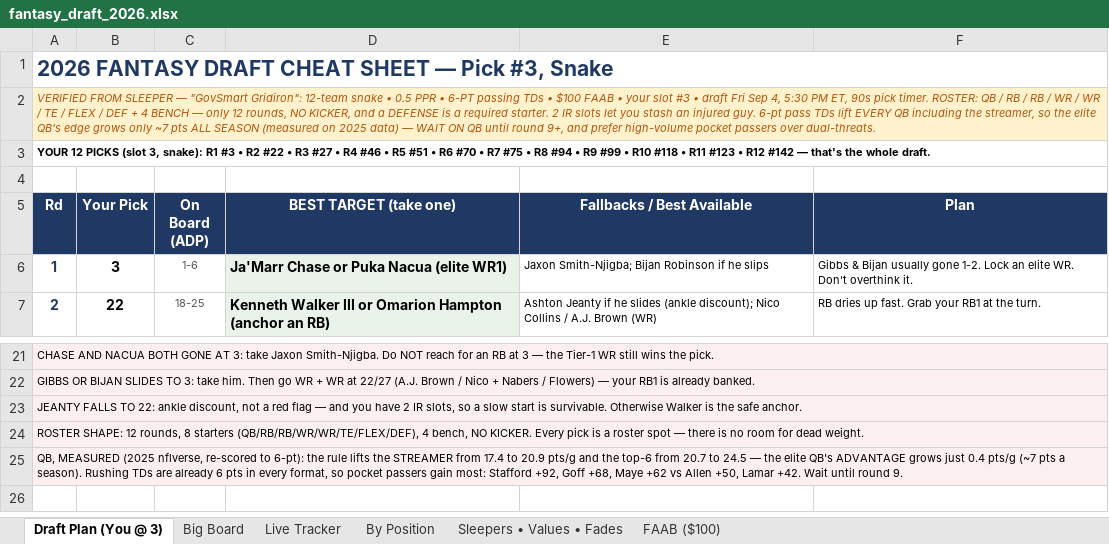
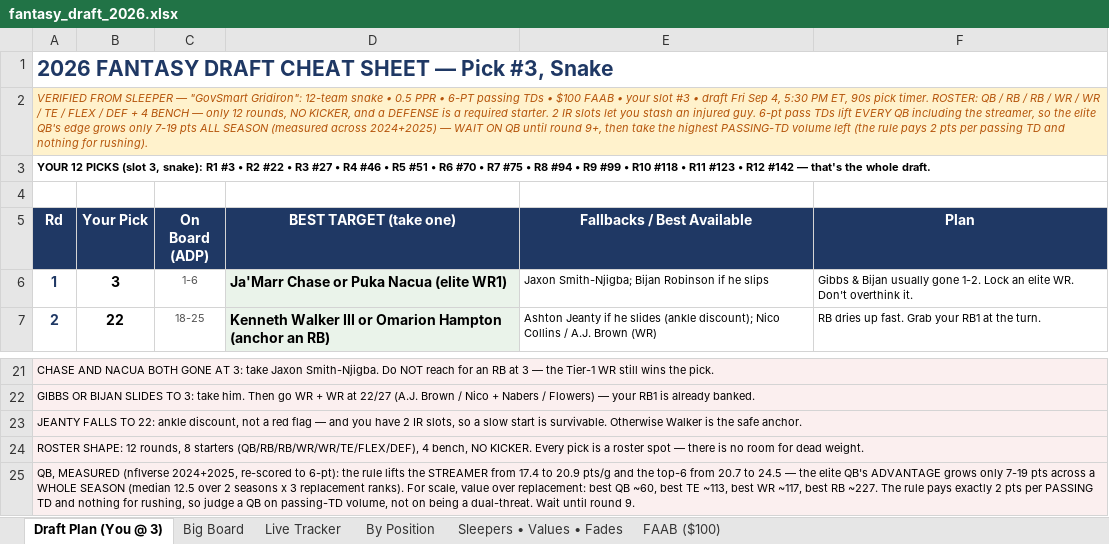
Before and after one commit to d98b16/FantasySleeper, an Excel workbook: fantasy_draft_2026.xlsx, sheet Draft Plan (You @ 3), drawn as a sheet; only a part is shown, gaps mark what is left out; values as stored, in another font and other column widths than the file's, no borders; the diff names each change by its address in the sheet, - before the commit and + after, or states it on an @@ line.

```diff
--- a/fantasy_draft_2026.xlsx (sheet Draft Plan (You @ 3))
+++ b/fantasy_draft_2026.xlsx (sheet Draft Plan (You @ 3))
-A2 (Rd): …grows only ~7 pts ALL SEASON (measured on 2025 data) — WAIT ON QB until round 9+, and prefer high-volume pocket passers over dual-threats.
+A2 (Rd): …grows only 7-19 pts ALL SEASON (measured across 2024+2025) — WAIT ON QB until round 9+, then take the highest PASSING-TD volume left (the rule pays 2 pts per passing TD and nothing for rushing).
-A25 (Rd): QB, MEASURED (2025 nflverse, re-scored to 6-pt): the rule lifts the STREAMER from 17.4 to 20.9 pts/g and the top-6 from 20.7 to 24.5 — the elite QB's ADVANTAGE grows just 0.4 pts/g (~7 pts a season). Rushing TDs are already 6 pts in every format, so pocket passers gain most: Stafford +92, Goff +68, Maye +62 vs Allen +50, Lamar +42. Wait until…
+A25 (Rd): QB, MEASURED (nflverse 2024+2025, re-scored to 6-pt): the rule lifts the STREAMER from 17.4 to 20.9 pts/g and the top-6 from 20.7 to 24.5 — the elite QB's ADVANTAGE grows only 7-19 pts across a WHOLE SEASON (median 12.5 over 2 seasons x 3 replacement ranks). For scale, value over replacement: best QB ~60, best TE ~113, best WR ~117, best RB ~227. The rule pays exactly 2 pts per PASSING TD and nothing for rushing, so judge a QB on passing-TD volume, not on being a dual-threat. Wait until…
```
Also changed, not shown: sheet Sleepers • Values • Fades, sheet By Position, 8 other files.
